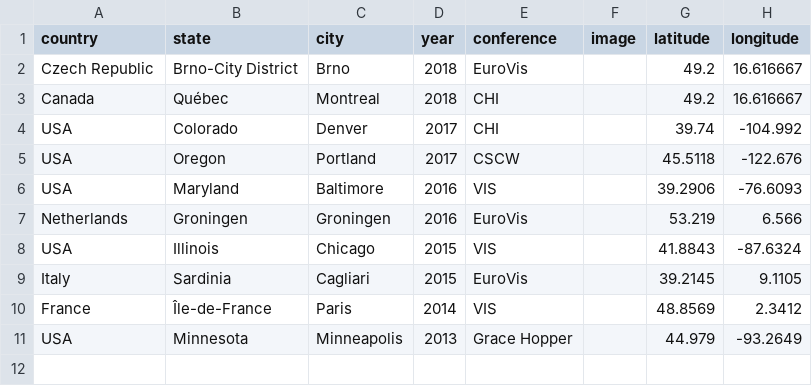
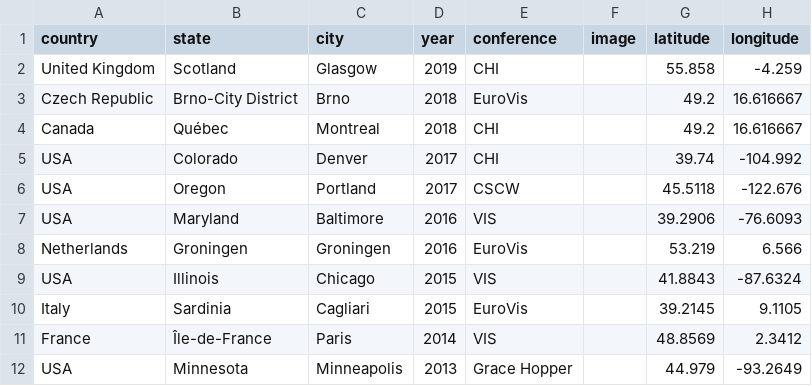
Before and after one commit to jhoffswell/jhoffswell.github.io, a CSV file: website/resources/data/travel.csv, drawn as a sheet; the diff names each change by its address in the sheet, - before the commit and + after, or states it on an @@ line.

Commit message:
Update Website for CHI 2019
Update website to include my CHI 2019 submissions. One is the "Interactive Repair of Tables Extracted from PDF Documents on Mobile Devices", which was my work at Adobe over the summer. The other submission is to the CHI 2019 Doctoral Consortium.

```diff
--- a/website/resources/data/travel.csv
+++ b/website/resources/data/travel.csv
+row 2: United Kingdom | Scotland | Glasgow | 2019 | CHI |  | 55.858 | -4.259
```
Also changed, not shown: 11 other files.
